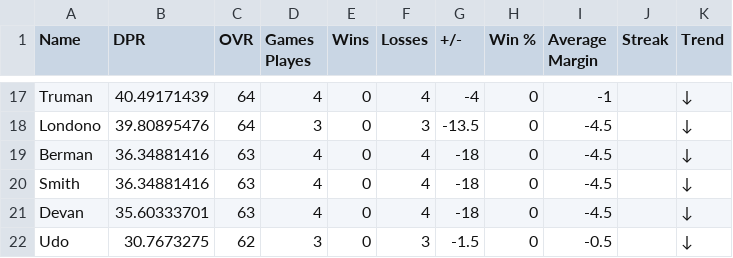
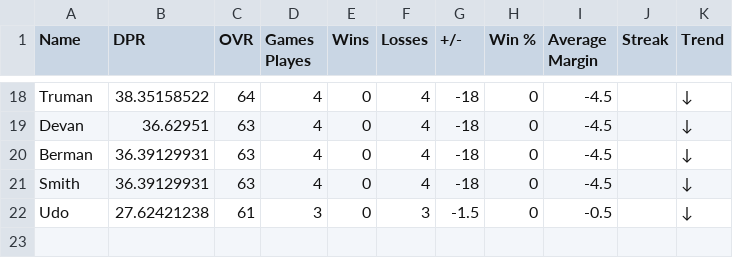
Before and after one commit to adamstiefel06/dpong-leaderboard, a CSV file: leaderboard.csv, drawn as a sheet; only a part is shown, gaps mark what is left out; removed rows and columns are numbered as before the commit, all else as after; the diff covers the shown part only; the diff names each change by its address in the sheet, - before the commit and + after, or states it on an @@ line.

```diff
--- a/leaderboard.csv
+++ b/leaderboard.csv
-B18 (DPR): 40.49171439
+B18 (DPR): 38.35158522
-G18 (+/-): -4
+G18 (+/-): -18
-I18 (Average Margin): -1
+I18 (Average Margin): -4.5
-row 18: Londono | 39.80895476 | 64 | 3 | 0 | 3 | -13.5 | 0 | -4.5 |  | ↓
+row 19: Devan | 36.62951 | 63 | 4 | 0 | 4 | -18 | 0 | -4.5 |  | ↓
-B20:B21 (DPR): 36.34881416
+B20:B21 (DPR): 36.39129931
-row 21: Devan | 35.60333701 | 63 | 4 | 0 | 4 | -18 | 0 | -4.5 |  | ↓
-B22 (DPR): 30.7673275
+B22 (DPR): 27.62421238
-C22 (OVR): 62
+C22 (OVR): 61
```
Also changed, not shown: 3 added rows, 2 removed rows and 28 edited cells elsewhere in this file.
